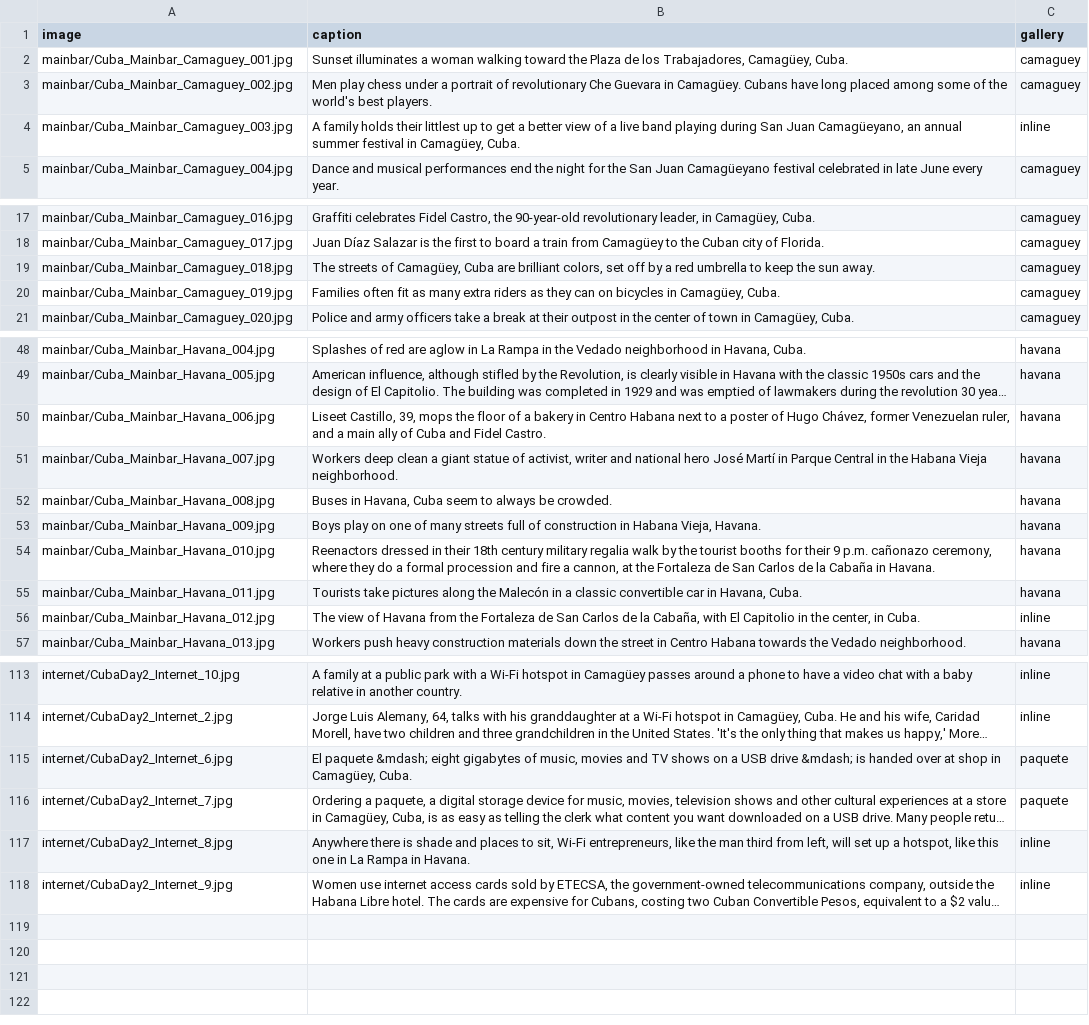
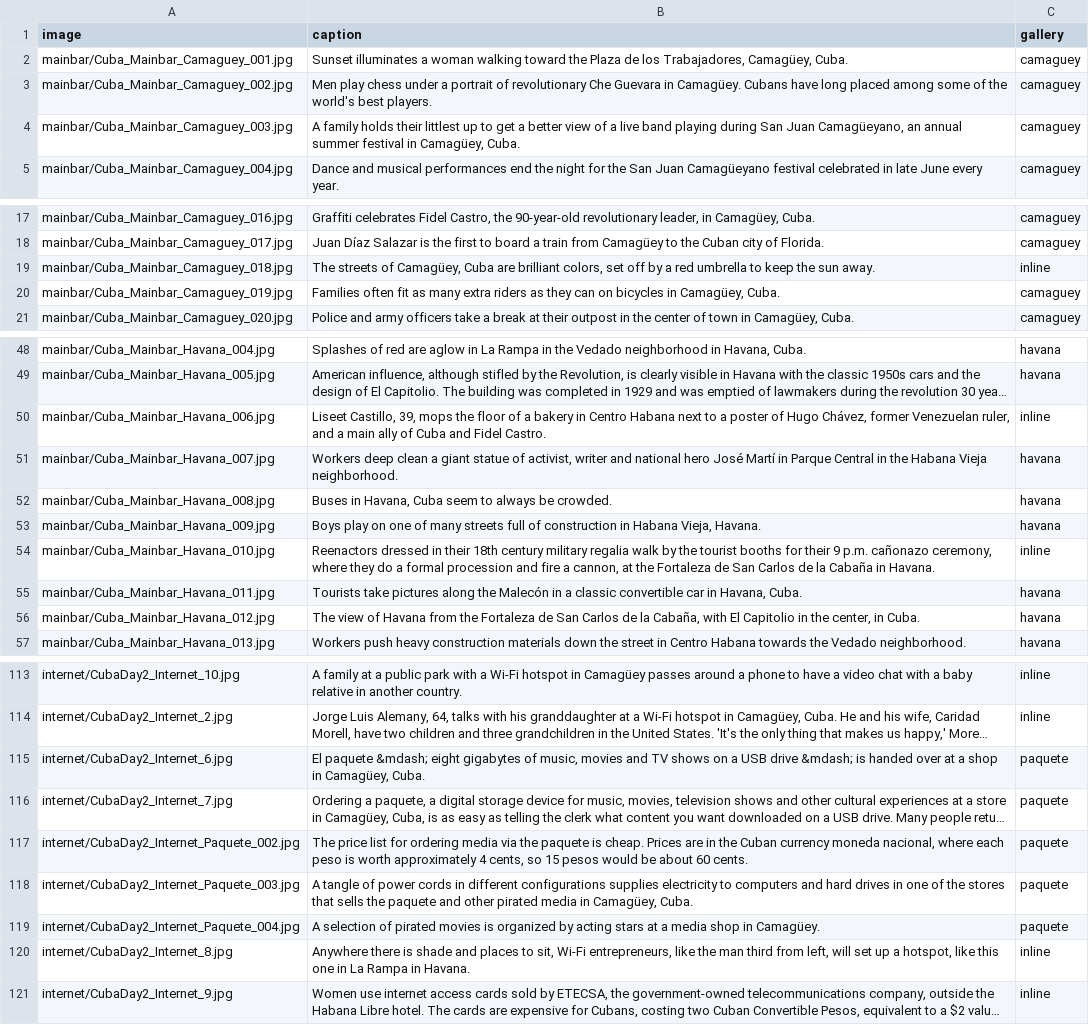
Before and after one commit to seattletimes/cuba-package, a CSV file: data/captions.csv, drawn as a sheet; only a part is shown, gaps mark what is left out; long unchanged cells end in …; the diff names each change by its address in the sheet, - before the commit and + after, or states it on an @@ line.

```diff
--- a/data/captions.csv
+++ b/data/captions.csv
-C4 (gallery): inline
+C4 (gallery): camaguey
-C19 (gallery): camaguey
+C19 (gallery): inline
-C50 (gallery): havana
+C50 (gallery): inline
-C54 (gallery): havana
+C54 (gallery): inline
-C56 (gallery): inline
+C56 (gallery): havana
-B115 (caption): …over at shop in…
+B115 (caption): …over at a shop in…
+row 117: internet/CubaDay2_Internet_Paquete_002.jpg | The price list for ordering media via the paquete is cheap. Prices are in the Cuban currency moneda nacional, where each peso is worth approximately 4 cents, so 15 pesos would be about 60 cents. | paquete
+row 118: internet/CubaDay2_Internet_Paquete_003.jpg | A tangle of power cords in different configurations supplies electricity to computers and hard drives in one of the stores that sells the paquete and other pirated media in Camagüey, Cuba. | paquete
+row 119: internet/CubaDay2_Internet_Paquete_004.jpg | A selection of pirated movies is organized by acting stars at a media shop in Camagüey. | paquete
```
Also changed, not shown: 8 other files.
